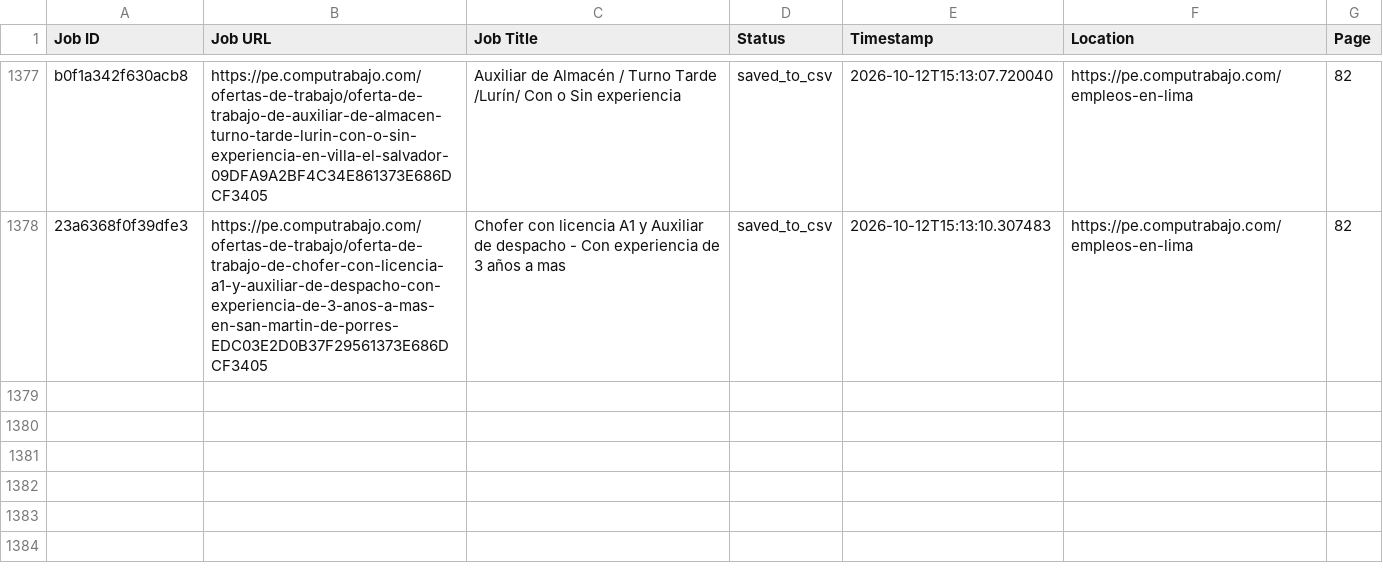
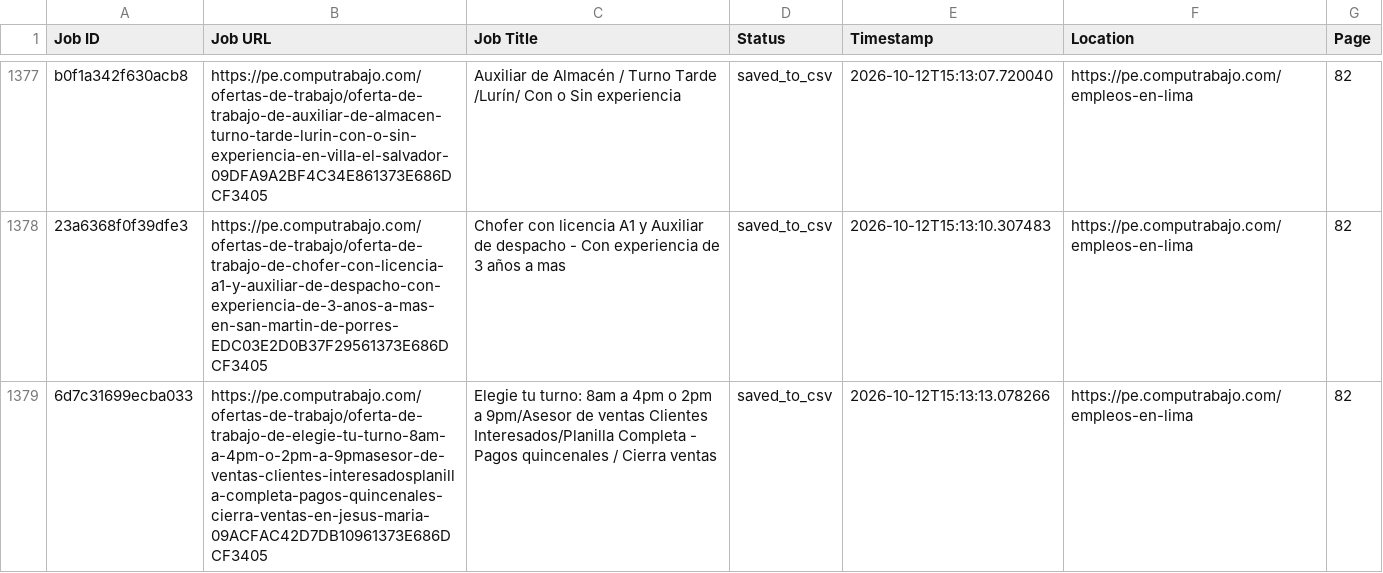
Before and after one commit to liliankason/computrabajo_peru_scraper, a CSV file: peru_processed.csv, drawn as a sheet; only a part is shown, gaps mark what is left out.

```diff
--- a/peru_processed.csv
+++ b/peru_processed.csv
@@ -1378 +1378,2 @@ b0f1a342f630acb8,https://pe.computrabajo.com/ofertas-de-trabajo/oferta-de-trabaj
 23a6368f0f39dfe3,https://pe.computrabajo.com/ofertas-de-trabajo/oferta-de-trabajo-de-chofer-con-licencia-a1-y-auxiliar-de-despacho-con-experiencia-de-3-anos-a-mas-en-san-martin-de-porres-EDC03E2D0B37F29561373E686DCF3405,Chofer con licencia A1 y Auxiliar de despacho - Con experiencia de 3 años a mas,saved_to_csv,2026-10-12T15:13:10.307483,https://pe.computrabajo.com/empleos-en-lima,82
+6d7c31699ecba033,https://pe.computrabajo.com/ofertas-de-trabajo/oferta-de-trabajo-de-elegie-tu-turno-8am-a-4pm-o-2pm-a-9pmasesor-de-ventas-clientes-interesadosplanilla-completa-pagos-quincenales-cierra-ventas-en-jesus-maria-09ACFAC42D7DB10961373E686DCF3405,Elegie tu turno: 8am a 4pm o 2pm a 9pm/Asesor de ventas Clientes Interesados/Planilla Completa - Pagos quincenales / Cierra ventas,saved_to_csv,2026-10-12T15:13:13.078266,https://pe.computrabajo.com/empleos-en-lima,82
```
Also changed, not shown: 2 other files.
